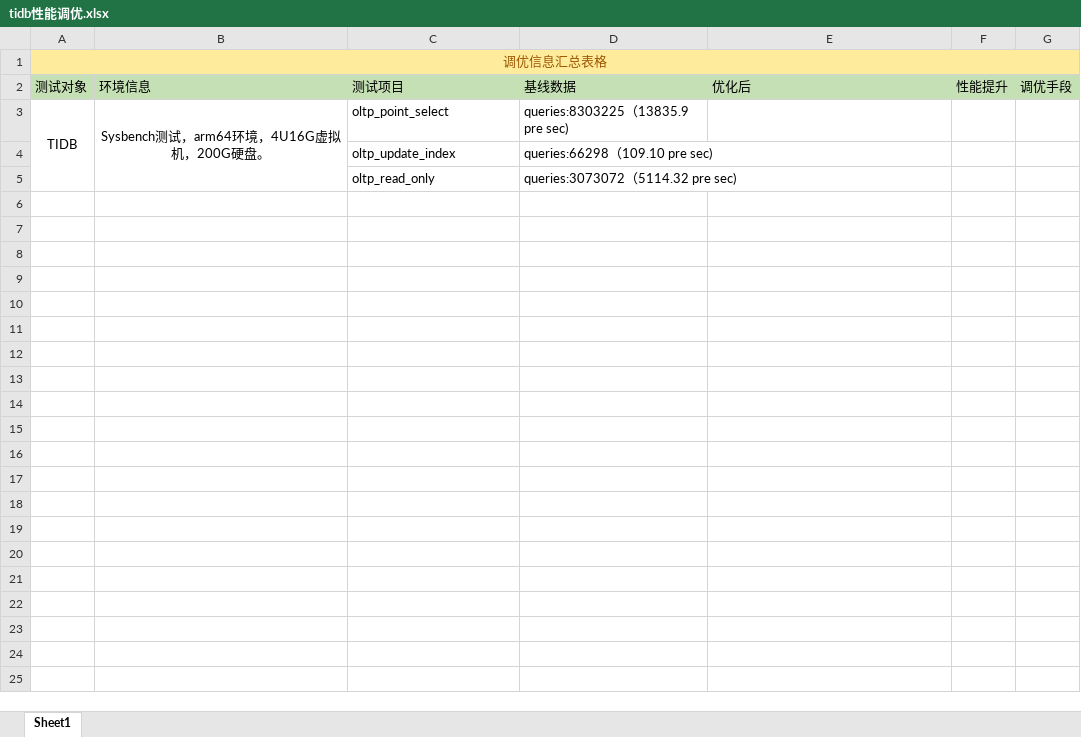
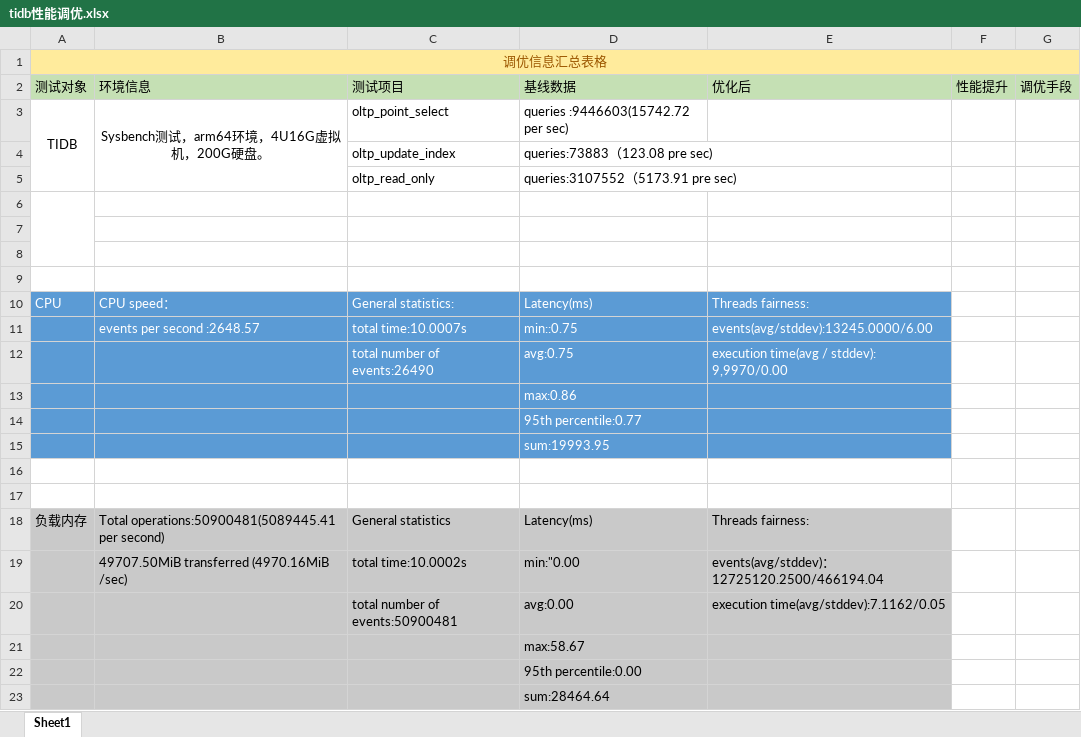
Before and after one commit to openeuler-mirror/summer2021-133, an Excel workbook: 第四阶段/tidb性能调优.xlsx, sheet Sheet1, drawn as a sheet; values as stored, in another font and other column widths than the file's, no borders; the diff names each change by its address in the sheet, - before the commit and + after, or states it on an @@ line.

Commit message:
four

```diff
--- a/第四阶段/tidb性能调优.xlsx (sheet Sheet1)
+++ b/第四阶段/tidb性能调优.xlsx (sheet Sheet1)
-D3: queries:8303225（13835.9 pre sec)
+D3: queries :9446603(15742.72 per sec)
-D4: queries:66298（109.10 pre sec)
+D4: queries:73883（123.08 pre sec)
-D5: queries:3073072（5114.32 pre sec)
+D5: queries:3107552（5173.91 pre sec)
+row 6: (empty)
+row 7: (empty)
+row 8: (empty)
+row 9: (empty)
+row 10: CPU | CPU speed： | General statistics: | Latency(ms) | Threads fairness:
+row 11:  | events per second :2648.57 | total time:10.0007s | min::0.75 | events(avg/stddev):13245.0000/6.00
+row 12:  |  | total number of events:26490 | avg:0.75 | execution time(avg / stddev): 9,9970/0.00
+row 13:  |  |  | max:0.86
+row 14:  |  |  | 95th percentile:0.77
+row 15:  |  |  | sum:19993.95
+row 16: (empty)
+row 17: (empty)
+row 18: 负载内存 | Total operations:50900481(5089445.41 per second) | General statistics | Latency(ms) | Threads fairness:
+row 19:  | 49707.50MiB transferred (4970.16MiB /sec) | total time:10.0002s | min:"0.00 | events(avg/stddev)：12725120.2500/466194.04
+row 20:  |  | total number of events:50900481 | avg:0.00 | execution time(avg/stddev):7.1162/0.05
+row 21:  |  |  | max:58.67
+row 22:  |  |  | 95th percentile:0.00
+row 23:  |  |  | sum:28464.64
```
